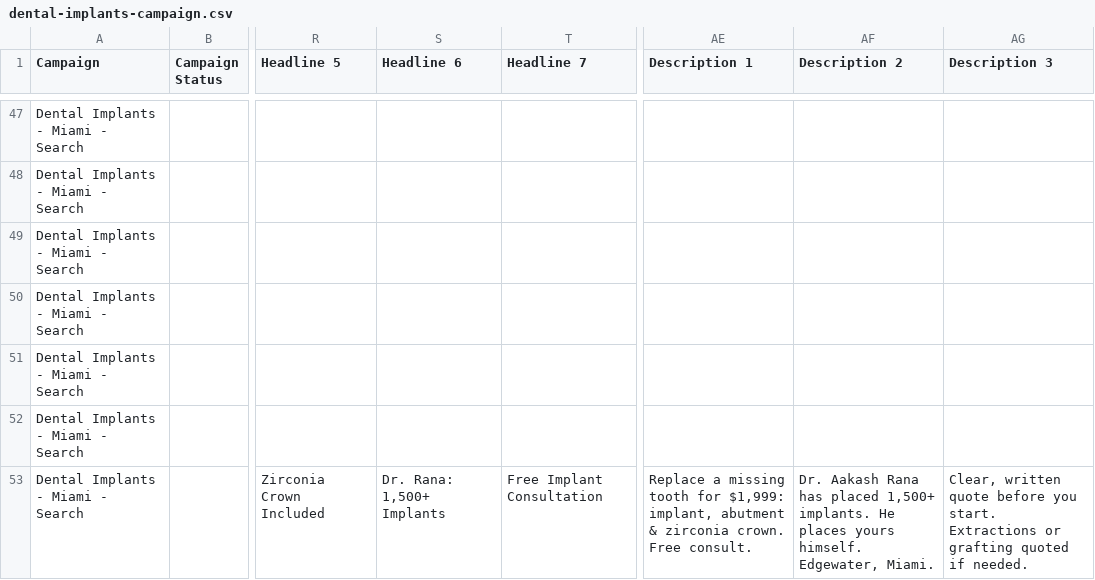
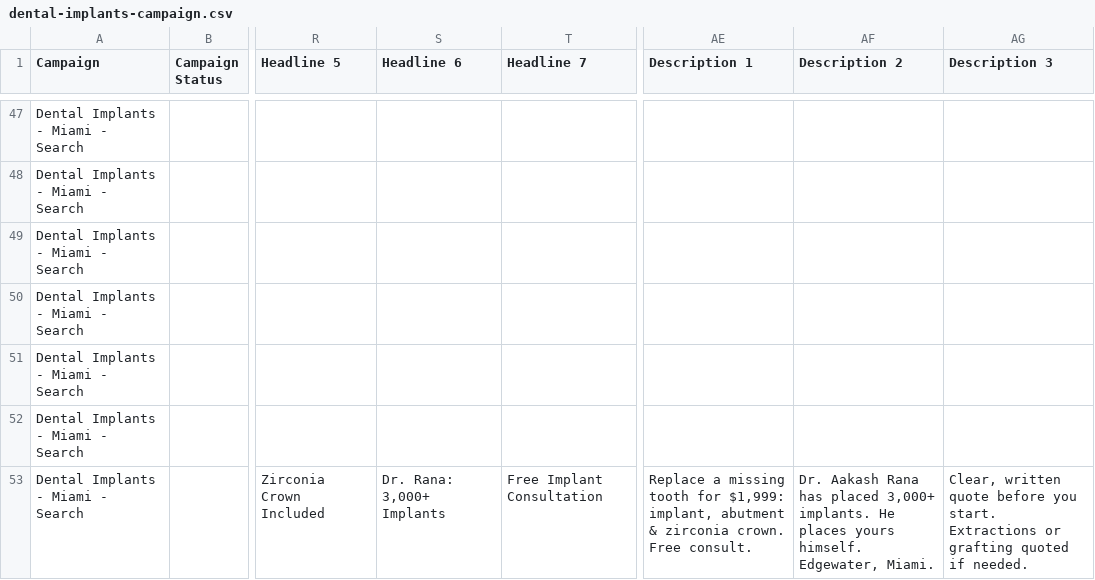
Before and after one commit to aakashrrana-max/prana-site, a CSV file: ads/dental-implants-campaign.csv, drawn as a sheet; only a part is shown, gaps mark what is left out; the diff covers the shown part only; the diff names each change by its address in the sheet, - before the commit and + after, or states it on an @@ line.

```diff
--- a/ads/dental-implants-campaign.csv
+++ b/ads/dental-implants-campaign.csv
-S53 (Headline 6): Dr. Rana: 1,500+ Implants
+S53 (Headline 6): Dr. Rana: 3,000+ Implants
-AF53 (Description 2): …has placed 1,500+ implants. He…
+AF53 (Description 2): …has placed 3,000+ implants. He…
```
Also changed, not shown: 18 edited cells elsewhere in this file, 3 other files.
